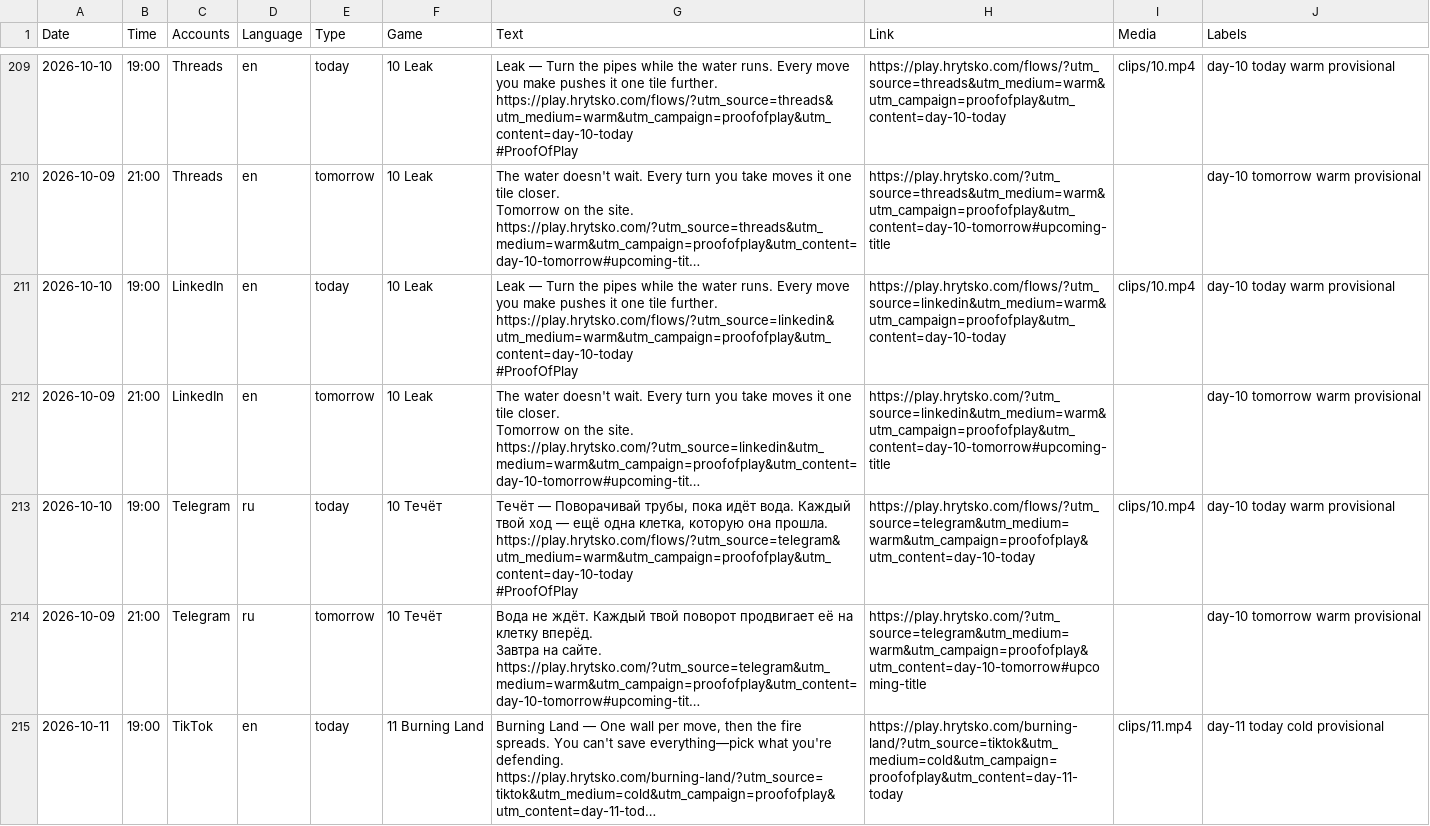
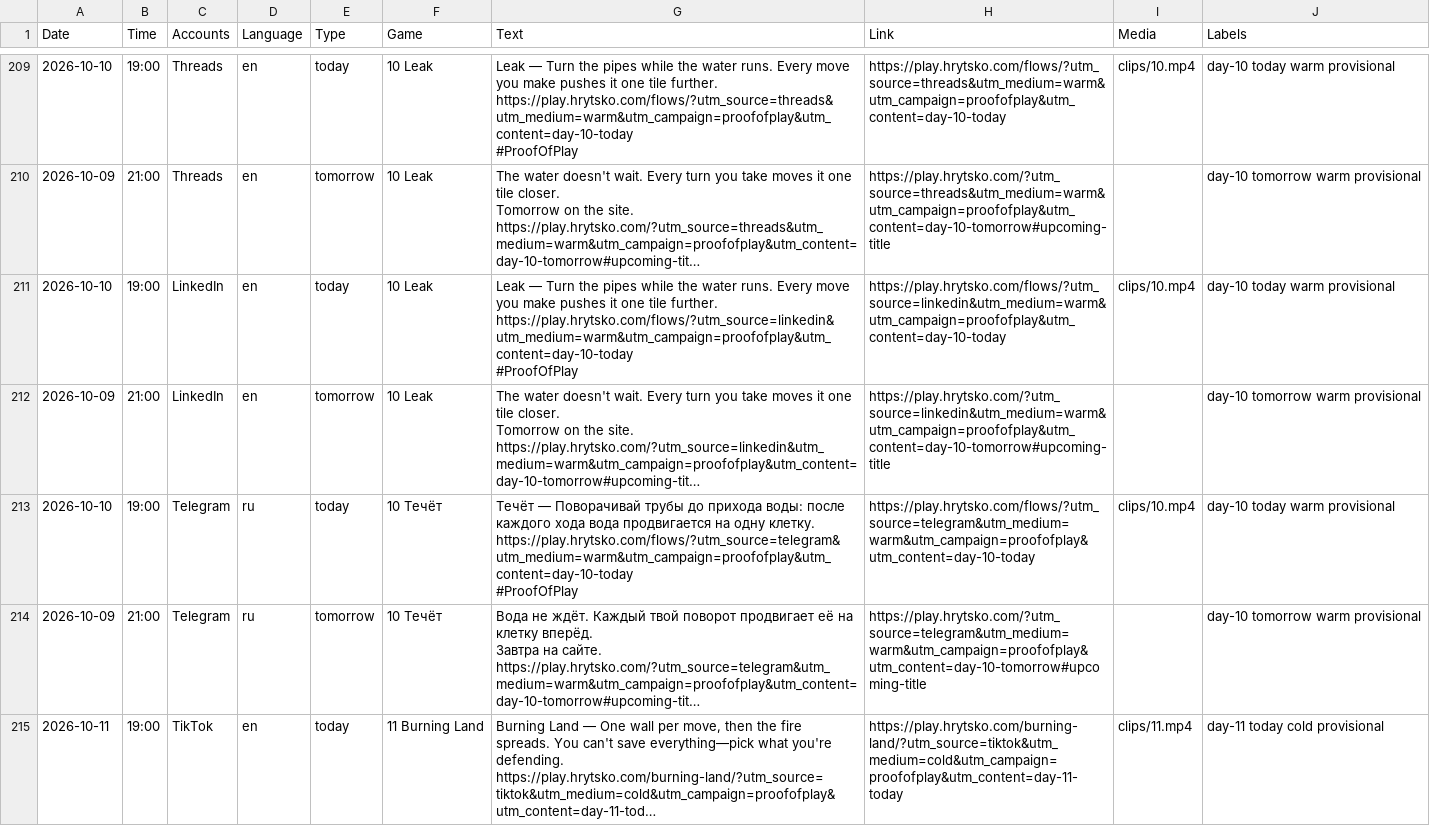
Before and after one commit to stasHrytsko/play, a CSV file: distribution/publer-posts.csv, drawn as a sheet; only a part is shown, gaps mark what is left out; long unchanged cells end in …; ↵ is a line break in a cell; the diff covers the shown part only; the diff names each change by its address in the sheet, - before the commit and + after, or states it on an @@ line.

```diff
--- a/distribution/publer-posts.csv
+++ b/distribution/publer-posts.csv
-G213 (Text): …— Поворачивай трубы, пока идёт вода. Каждый твой ход — ещё одна клетка, которую она прошла. ↵ https://play.hrytsko.com/flows/?utm_source=telegram&utm_medium=warm&utm_campaign=proofofplay&utm_content=day-10-today ↵ #ProofOfPlay
+G213 (Text): …— Поворачивай трубы до прихода воды: после каждого хода вода продвигается на одну клетку. ↵ https://play.hrytsko.com/flows/?utm_source=telegram&utm_medium=warm&utm_campaign=proofofplay&utm_content=day-10-today ↵ #ProofOfPlay
```
Also changed, not shown: 44 edited cells elsewhere in this file, 19 other files.
